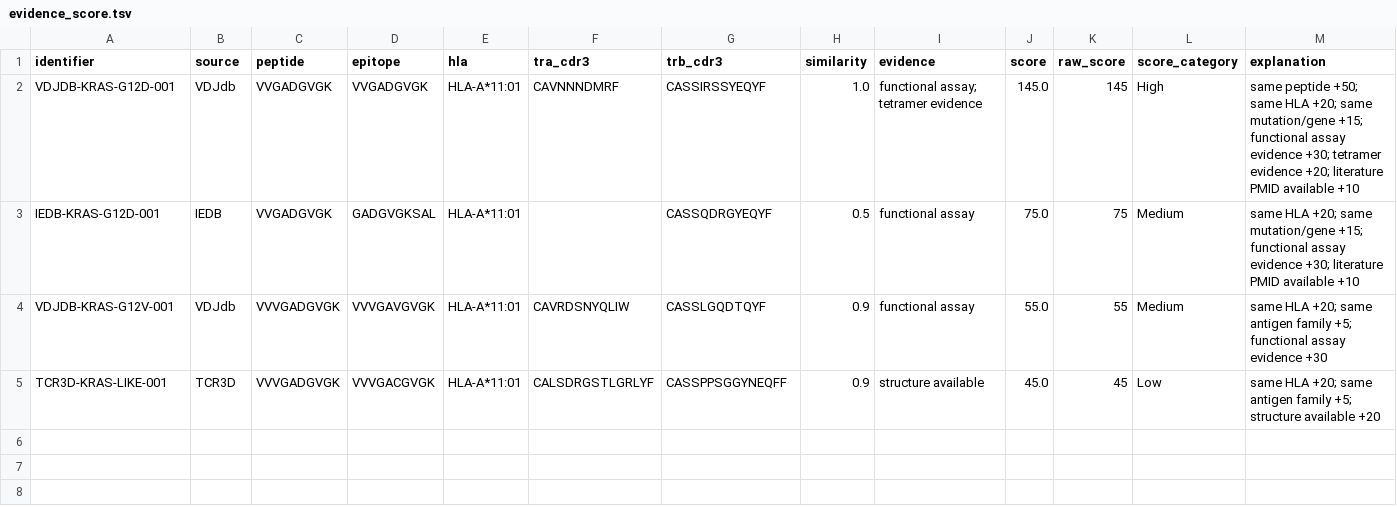
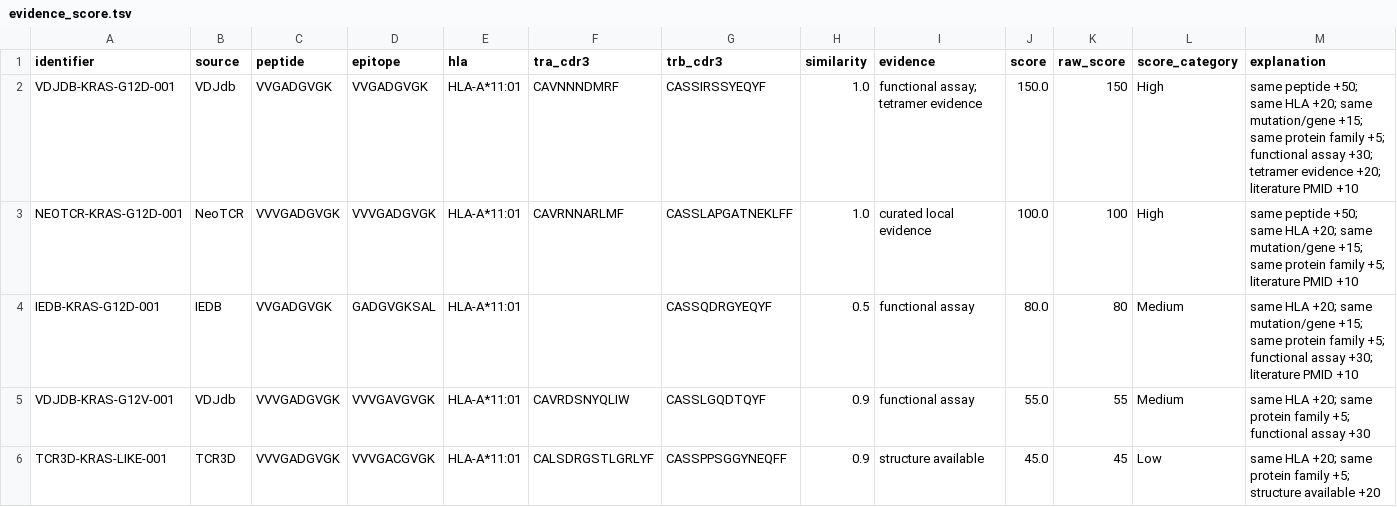
Before and after one commit to jxshi/NeoTCR-Scout, a TSV file: examples/demo_output/kras_g12d/evidence_score.tsv, drawn as a sheet.

```diff
--- a/examples/demo_output/kras_g12d/evidence_score.tsv
+++ b/examples/demo_output/kras_g12d/evidence_score.tsv
@@ -1,5 +1,6 @@
 identifier	source	peptide	epitope	hla	tra_cdr3	trb_cdr3	similarity	evidence	score	raw_score	score_category	explanation
-VDJDB-KRAS-G12D-001	VDJdb	VVGADGVGK	VVGADGVGK	HLA-A*11:01	CAVNNNDMRF	CASSIRSSYEQYF	1.0	functional assay; tetramer evidence	145.0	145	High	same peptide +50; same HLA +20; same mutation/gene +15; functional assay evidence +30; tetramer evidence +20; literature PMID available +10
-IEDB-KRAS-G12D-001	IEDB	VVGADGVGK	GADGVGKSAL	HLA-A*11:01		CASSQDRGYEQYF	0.5	functional assay	75.0	75	Medium	same HLA +20; same mutation/gene +15; functional assay evidence +30; literature PMID available +10
-VDJDB-KRAS-G12V-001	VDJdb	VVVGADGVGK	VVVGAVGVGK	HLA-A*11:01	CAVRDSNYQLIW	CASSLGQDTQYF	0.9	functional assay	55.0	55	Medium	same HLA +20; same antigen family +5; functional assay evidence +30
-TCR3D-KRAS-LIKE-001	TCR3D	VVVGADGVGK	VVVGACGVGK	HLA-A*11:01	CALSDRGSTLGRLYF	CASSPPSGGYNEQFF	0.9	structure available	45.0	45	Low	same HLA +20; same antigen family +5; structure available +20
+VDJDB-KRAS-G12D-001	VDJdb	VVGADGVGK	VVGADGVGK	HLA-A*11:01	CAVNNNDMRF	CASSIRSSYEQYF	1.0	functional assay; tetramer evidence	150.0	150	High	same peptide +50; same HLA +20; same mutation/gene +15; same protein family +5; functional assay +30; tetramer evidence +20; literature PMID +10
+NEOTCR-KRAS-G12D-001	NeoTCR	VVVGADGVGK	VVVGADGVGK	HLA-A*11:01	CAVRNNARLMF	CASSLAPGATNEKLFF	1.0	curated local evidence	100.0	100	High	same peptide +50; same HLA +20; same mutation/gene +15; same protein family +5; literature PMID +10
+IEDB-KRAS-G12D-001	IEDB	VVGADGVGK	GADGVGKSAL	HLA-A*11:01		CASSQDRGYEQYF	0.5	functional assay	80.0	80	Medium	same HLA +20; same mutation/gene +15; same protein family +5; functional assay +30; literature PMID +10
+VDJDB-KRAS-G12V-001	VDJdb	VVVGADGVGK	VVVGAVGVGK	HLA-A*11:01	CAVRDSNYQLIW	CASSLGQDTQYF	0.9	functional assay	55.0	55	Medium	same HLA +20; same protein family +5; functional assay +30
+TCR3D-KRAS-LIKE-001	TCR3D	VVVGADGVGK	VVVGACGVGK	HLA-A*11:01	CALSDRGSTLGRLYF	CASSPPSGGYNEQFF	0.9	structure available	45.0	45	Low	same HLA +20; same protein family +5; structure available +20
```
Also changed, not shown: examples/demo_output/kras_g12d/mhc_binding.tsv, examples/demo_output/kras_g12d/peptides.tsv, 23 other files.
